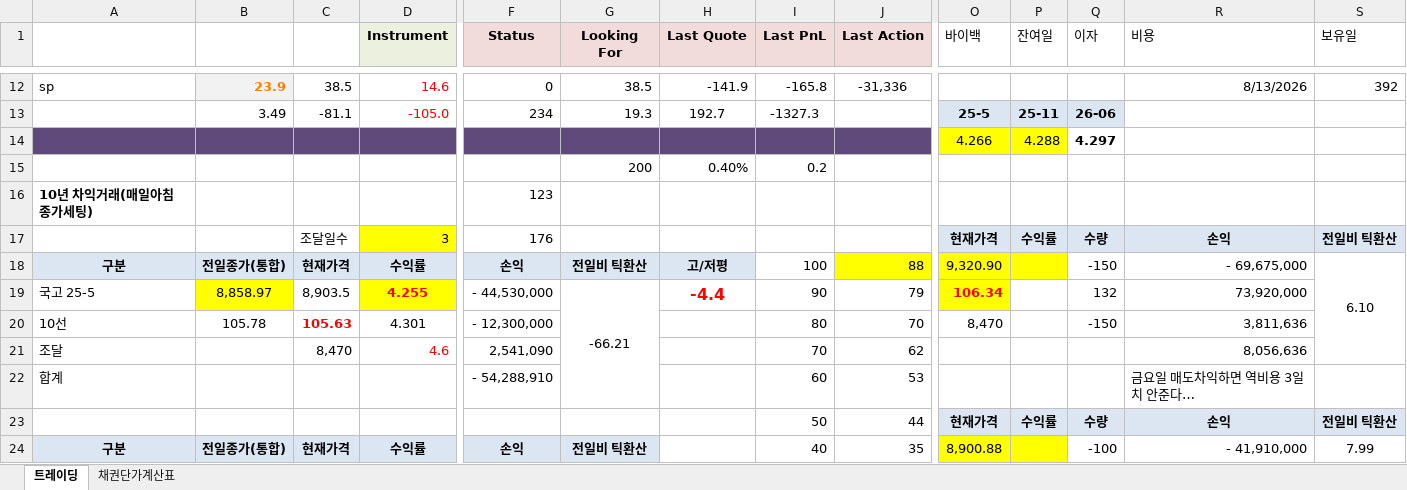
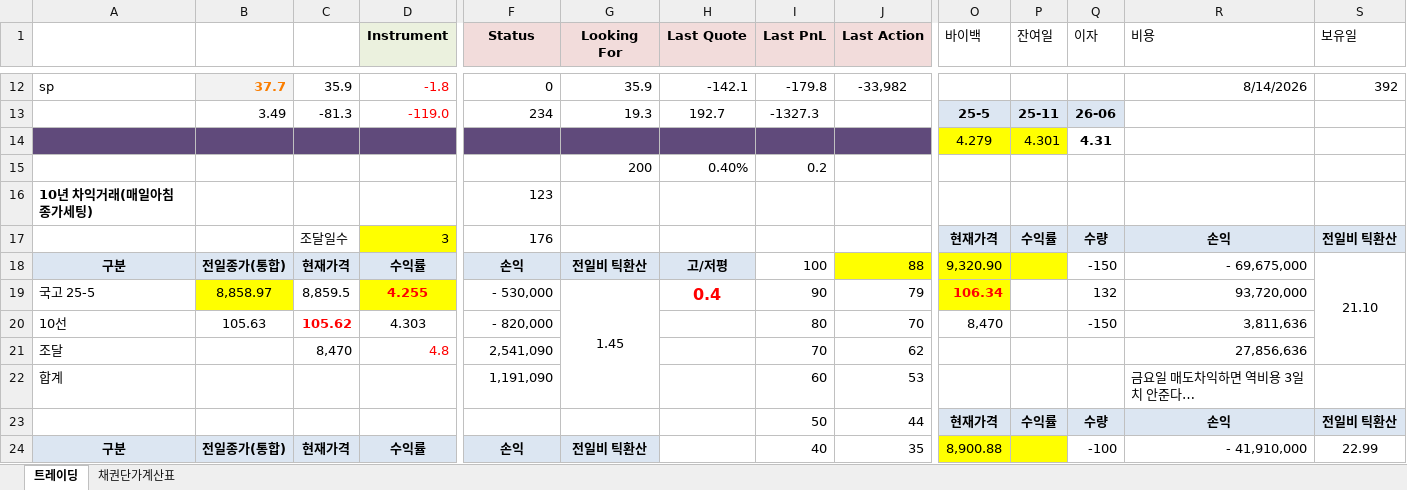
Before and after one commit to jhacom02/KBondWatcher_demo, an Excel workbook: data/sample.xlsm, sheet 트레이딩, drawn as a sheet; only a part is shown, gaps mark what is left out; values as stored, in another font and other column widths than the file's, no borders; charts and pictures and conditional formats not drawn; the diff covers the shown part only; the diff names each change by its address in the sheet, - before the commit and + after, or states it on an @@ line.

```diff
--- a/data/sample.xlsm (sheet 트레이딩)
+++ b/data/sample.xlsm (sheet 트레이딩)
-B12: 23.9
+B12: 37.7
-C12: 38.5
+C12: 35.9
-D12 (Instrument): 14.6
+D12 (Instrument): -1.8
-G12 (Looking For): 38.5
+G12 (Looking For): 35.9
-H12 (Last Quote): -141.9
+H12 (Last Quote): -142.1
-I12 (Last PnL): -165.8
+I12 (Last PnL): -179.8
-J12 (Last Action): -31,336
+J12 (Last Action): -33,982
-R12 (비용): 8/13/2026
+R12 (비용): 8/14/2026
-C13: -81.1
+C13: -81.3
-D13 (Instrument): -105.0
+D13 (Instrument): -119.0
-O14 (바이백): 4.266
+O14 (바이백): 4.279
-P14 (잔여일): 4.288
+P14 (잔여일): 4.301
-Q14 (이자): 4.297
+Q14 (이자): 4.31
-S18 (보유일): 6.10
+S18 (보유일): 21.10
-C19: 8,903.5
+C19: 8,859.5
-F19 (Status): - 44,530,000
+F19 (Status): - 530,000
-G19 (Looking For): -66.21
+G19 (Looking For): 1.45
-H19 (Last Quote): -4.4
+H19 (Last Quote): 0.4
-R19 (비용): 73,920,000
+R19 (비용): 93,720,000
-B20: 105.78
+B20: 105.63
-C20: 105.63
+C20: 105.62
-D20 (Instrument): 4.301
+D20 (Instrument): 4.303
-F20 (Status): - 12,300,000
+F20 (Status): - 820,000
-D21 (Instrument): 4.6
+D21 (Instrument): 4.8
-R21 (비용): 8,056,636
+R21 (비용): 27,856,636
-F22 (Status): - 54,288,910
+F22 (Status): 1,191,090
-S24 (보유일): 7.99
+S24 (보유일): 22.99
```
Also changed, not shown: 4 added rows, 4 removed rows and 170 edited cells elsewhere in this sheet, sheet 채권단가계산표, 21 other files.
